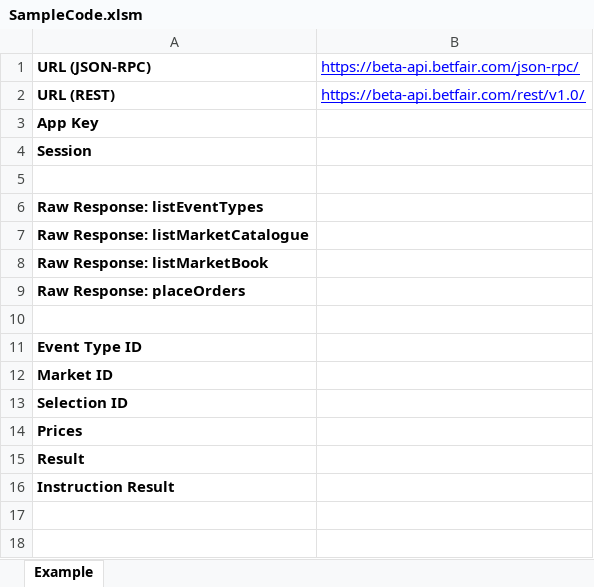
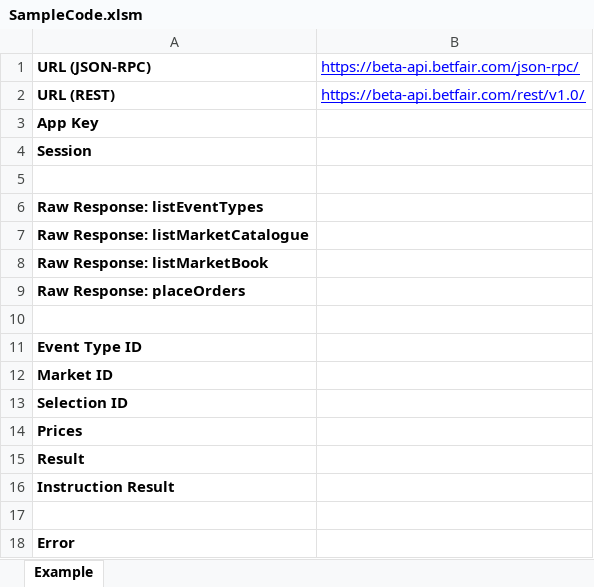
Before and after one commit to betfair/API-NG-sample-code, an Excel workbook: vba/SampleCode.xlsm, sheet Example, drawn as a sheet; values as stored, in another font and other column widths than the file's, no borders; charts and pictures not drawn; the diff names each change by its address in the sheet, - before the commit and + after, or states it on an @@ line.

Commit message:
Changes to VBA code

```diff
--- a/vba/SampleCode.xlsm (sheet Example)
+++ b/vba/SampleCode.xlsm (sheet Example)
+row 17: (empty)
+row 18: Error
```
